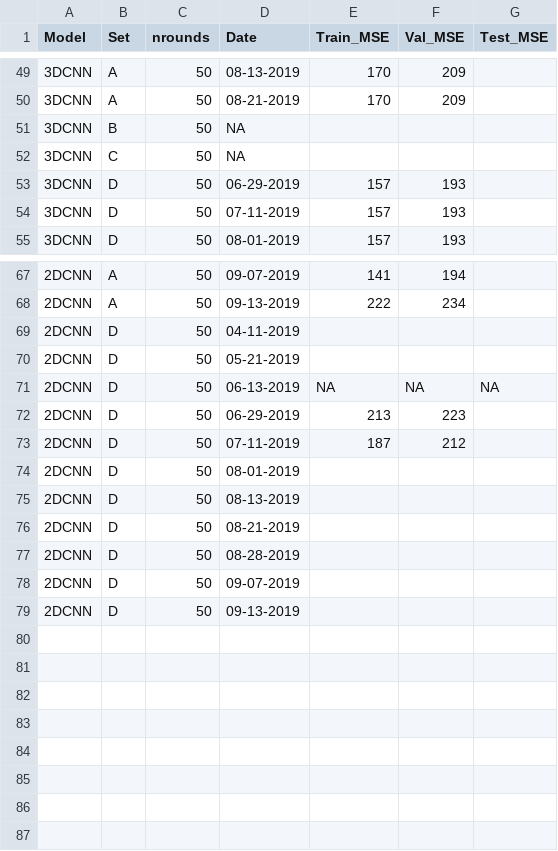
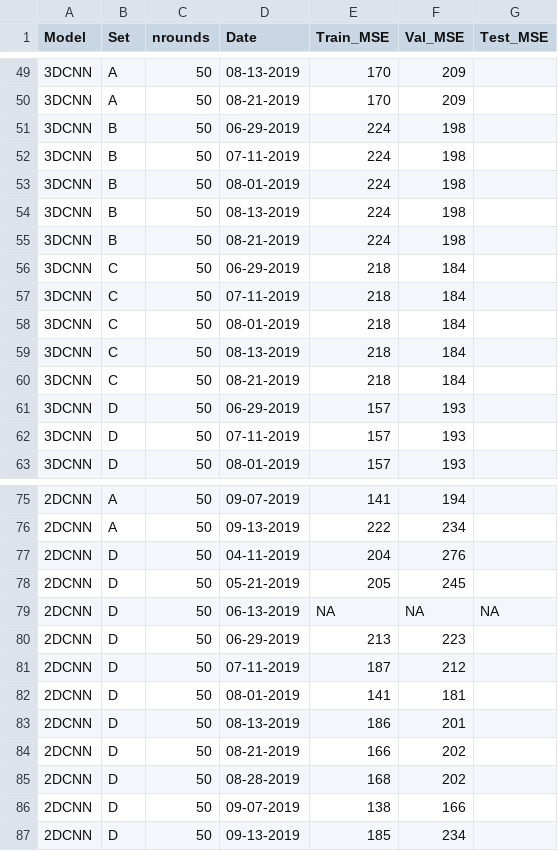
Before and after one commit to em-bellis/XASU_rice, a CSV file: Figures_for_MS/rice_remote_sensing - Sheet1.csv, drawn as a sheet; only a part is shown, gaps mark what is left out; addresses are those after the commit; the diff names each change by its address in the sheet, - before the commit and + after, or states it on an @@ line.

Commit message:
add 3dcnns for set b and c

```diff
--- a/Figures_for_MS/rice_remote_sensing - Sheet1.csv
+++ b/Figures_for_MS/rice_remote_sensing - Sheet1.csv
-D51 (Date): NA
+D51 (Date): 06-29-2019
-E51 (Train_MSE): (empty)
+E51 (Train_MSE): 224
-F51 (Val_MSE): (empty)
+F51 (Val_MSE): 198
+row 52: 3DCNN | B | 50 | 07-11-2019 | 224 | 198
+row 53: 3DCNN | B | 50 | 08-01-2019 | 224 | 198
+row 54: 3DCNN | B | 50 | 08-13-2019 | 224 | 198
+row 55: 3DCNN | B | 50 | 08-21-2019 | 224 | 198
-D56 (Date): NA
+D56 (Date): 06-29-2019
-E56 (Train_MSE): (empty)
+E56 (Train_MSE): 218
-F56 (Val_MSE): (empty)
+F56 (Val_MSE): 184
+row 57: 3DCNN | C | 50 | 07-11-2019 | 218 | 184
+row 58: 3DCNN | C | 50 | 08-01-2019 | 218 | 184
+row 59: 3DCNN | C | 50 | 08-13-2019 | 218 | 184
+row 60: 3DCNN | C | 50 | 08-21-2019 | 218 | 184
-E77 (Train_MSE): (empty)
+E77 (Train_MSE): 204
-F77 (Val_MSE): (empty)
+F77 (Val_MSE): 276
-E78 (Train_MSE): (empty)
+E78 (Train_MSE): 205
-F78 (Val_MSE): (empty)
+F78 (Val_MSE): 245
-E82 (Train_MSE): (empty)
+E82 (Train_MSE): 141
-F82 (Val_MSE): (empty)
+F82 (Val_MSE): 181
-E83 (Train_MSE): (empty)
+E83 (Train_MSE): 186
-F83 (Val_MSE): (empty)
+F83 (Val_MSE): 201
-E84 (Train_MSE): (empty)
+E84 (Train_MSE): 166
-F84:F85 (Val_MSE): (empty)
+F84:F85 (Val_MSE): 202
-E85 (Train_MSE): (empty)
+E85 (Train_MSE): 168
-E86 (Train_MSE): (empty)
+E86 (Train_MSE): 138
-F86 (Val_MSE): (empty)
+F86 (Val_MSE): 166
-E87 (Train_MSE): (empty)
+E87 (Train_MSE): 185
-F87 (Val_MSE): (empty)
+F87 (Val_MSE): 234
```
Also changed, not shown: 1 other file.
